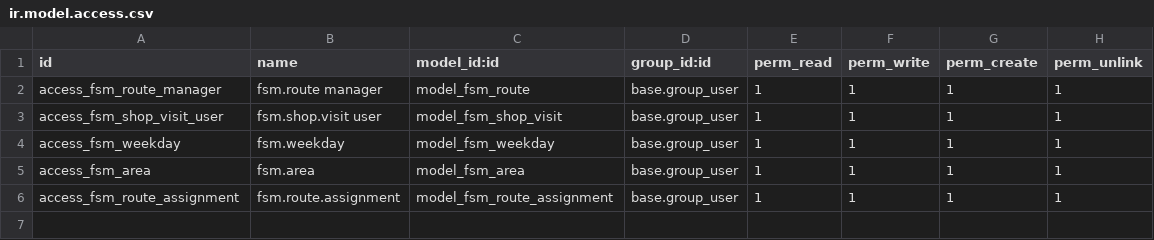
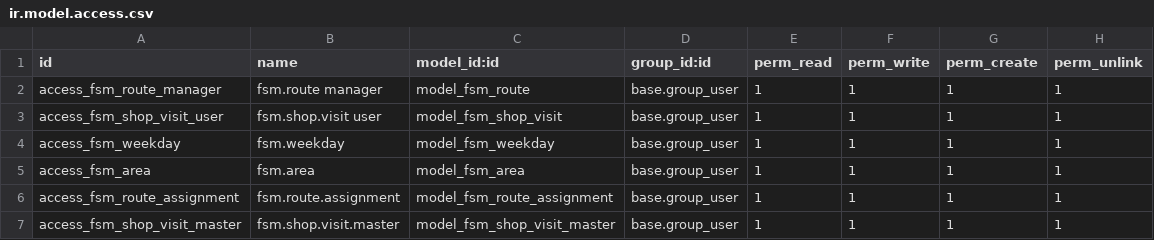
Before and after one commit to asif-asi-dev/capstone, a CSV file: custom-addons/capstone_route_field_service/security/ir.model.access.csv, drawn as a sheet.

Commit message:
TASK/68896[IMP]ults_damage_shortage_tare_wastage: improved visit, assignement, also added payment collection

```diff
--- a/custom-addons/capstone_route_field_service/security/ir.model.access.csv
+++ b/custom-addons/capstone_route_field_service/security/ir.model.access.csv
@@ -6 +6,2 @@ access_fsm_area,fsm.area,model_fsm_area,base.group_user,1,1,1,1
 access_fsm_route_assignment,fsm.route.assignment,model_fsm_route_assignment,base.group_user,1,1,1,1
+access_fsm_shop_visit_master,fsm.shop.visit.master,model_fsm_shop_visit_master,base.group_user,1,1,1,1
```
Also changed, not shown: 13 other files.
